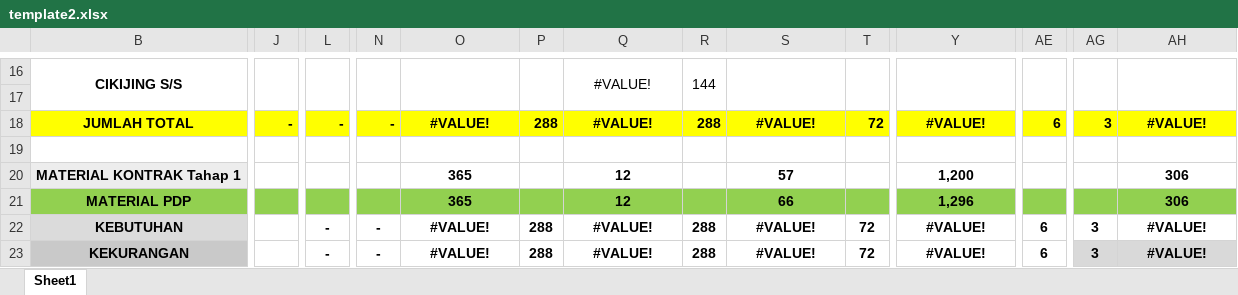
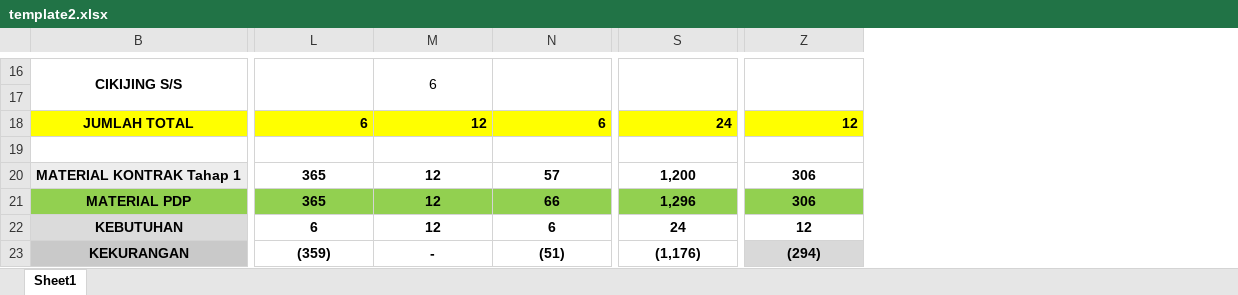
Before and after one commit to danurwenda/towerscheduler, an Excel workbook: templates/output/template2.xlsx, sheet Sheet1, drawn as a sheet; only a part is shown, gaps mark what is left out; values as stored, in another font and other column widths than the file's, no borders; charts and pictures not drawn; removed rows and columns are numbered as before the commit, all else as after; the diff covers the shown part only; the diff names each change by its address in the sheet, - before the commit and + after, or states it on an @@ line.

```diff
--- a/templates/output/template2.xlsx (sheet Sheet1)
+++ b/templates/output/template2.xlsx (sheet Sheet1)
-column J, row 18: -
-column L, rows 18-23: - |  |  |  | - | -
-column N, rows 18-23: - |  |  |  | - | -
-column P, rows 18-23: 288 |  |  |  | 288 | 288
-column R, rows 16-23: 144 |  | 288 |  |  |  | 288 | 288
-column T, rows 18-23: 72 |  |  |  | 72 | 72
-column AE, rows 18-23: 6 |  |  |  | 6 | 6
-column AG, rows 18-23: 3 |  |  |  | 3 | 3
-B16:D17 merged
+B16:E17 merged
-M16: #VALUE!
+M16: 6
-L18: #VALUE!
+L18: 6
-L18 alignment: center
+L18 alignment: right
-M18: #VALUE!
+M18: 12
-M18 alignment: center
+M18 alignment: right
-N18: #VALUE!
+N18: 6
-N18 alignment: center
+N18 alignment: right
-S18: #VALUE!
+S18: 24
-S18 alignment: center
+S18 alignment: right
-Z18: #VALUE!
+Z18: 12
-Z18 alignment: center
+Z18 alignment: right
-L22: #VALUE!
+L22: 6
-M22: #VALUE!
+M22: 12
-N22: #VALUE!
+N22: 6
-S22: #VALUE!
+S22: 24
-Z22: #VALUE!
+Z22: 12
-L23: #VALUE!
+L23: (359)
-M23: #VALUE!
+M23: -
-N23: #VALUE!
+N23: (51)
-S23: #VALUE!
+S23: (1,176)
-Z23: #VALUE!
+Z23: (294)
```
Also changed, not shown: 4 added rows, 4 removed rows, 11 edited cells, cell formats and merged cells elsewhere in this sheet, formulas that keep their value, charts or pictures, templates/input/tower_template.xlsx, templates/output/template1.xlsx, 3 other files.
